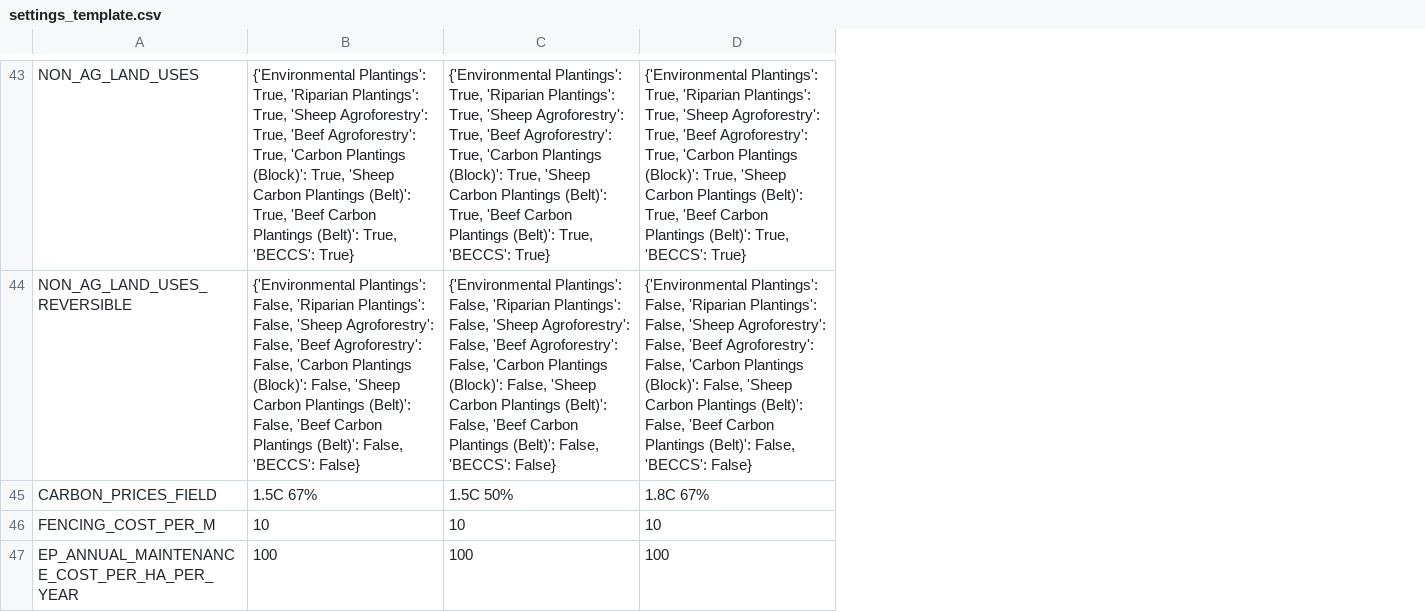
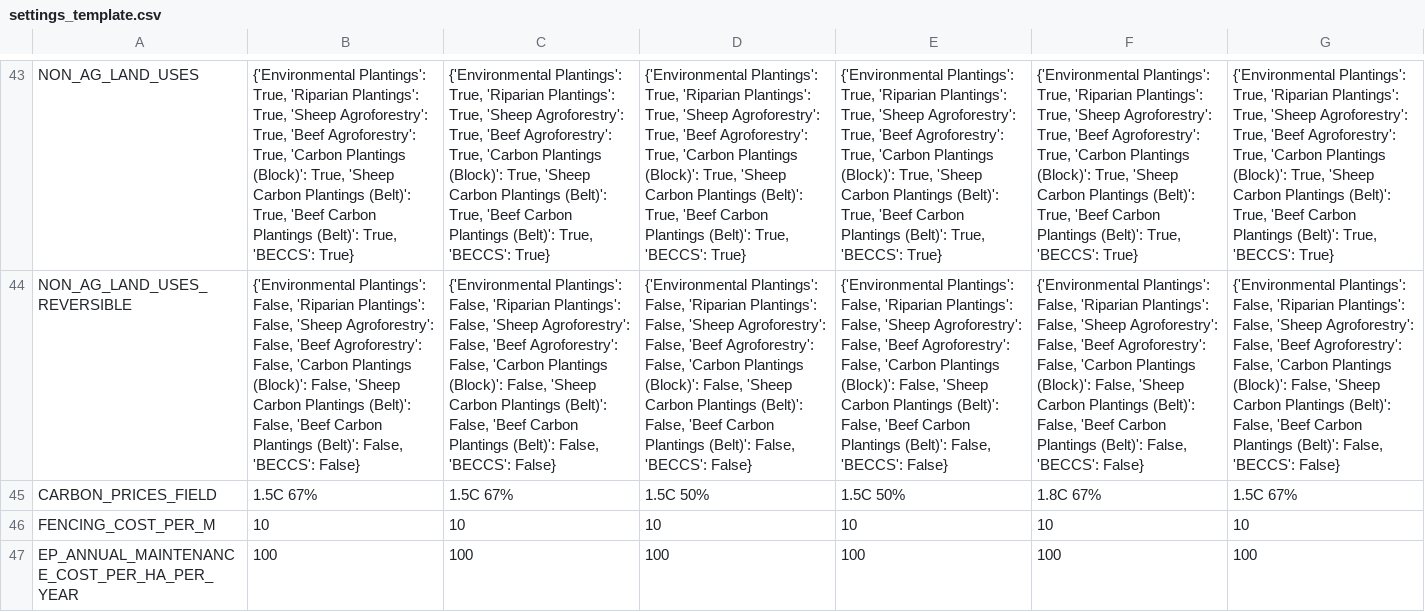
Before and after one commit to xinhaopan/luto-2.0, a CSV file: myCode/tasks_run_in_windows/Custom_runs/settings_template.csv, drawn as a sheet; only a part is shown, gaps mark what is left out; the diff covers the shown part only; the diff names each change by its address in the sheet, - before the commit and + after, or states it on an @@ line.

```diff
--- a/myCode/tasks_run_in_windows/Custom_runs/settings_template.csv
+++ b/myCode/tasks_run_in_windows/Custom_runs/settings_template.csv
+column E, rows 43-47: {'Environmental Plantings': True, 'Riparian Plantings': True, 'Sheep Agroforestry': True, 'Beef Agroforestry': True, 'Carbon Plantings (Block)': True, 'Sheep Carbon Plantings (Belt)': True, 'Beef Carbon Plantings (Belt)': True, 'BECCS': True} | {'Environmental Plantings': False, 'Riparian Plantings': False, 'Sheep Agroforestry': False, 'Beef Agroforestry': False, 'Carbon Plantings (Block)': False, 'Sheep Carbon Plantings (Belt)': False, 'Beef Carbon Plantings (Belt)': False, 'BECCS': False} | 1.5C 50% | 10 | 100
+column F, rows 43-47: {'Environmental Plantings': True, 'Riparian Plantings': True, 'Sheep Agroforestry': True, 'Beef Agroforestry': True, 'Carbon Plantings (Block)': True, 'Sheep Carbon Plantings (Belt)': True, 'Beef Carbon Plantings (Belt)': True, 'BECCS': True} | {'Environmental Plantings': False, 'Riparian Plantings': False, 'Sheep Agroforestry': False, 'Beef Agroforestry': False, 'Carbon Plantings (Block)': False, 'Sheep Carbon Plantings (Belt)': False, 'Beef Carbon Plantings (Belt)': False, 'BECCS': False} | 1.8C 67% | 10 | 100
+column G, rows 43-47: {'Environmental Plantings': True, 'Riparian Plantings': True, 'Sheep Agroforestry': True, 'Beef Agroforestry': True, 'Carbon Plantings (Block)': True, 'Sheep Carbon Plantings (Belt)': True, 'Beef Carbon Plantings (Belt)': True, 'BECCS': True} | {'Environmental Plantings': False, 'Riparian Plantings': False, 'Sheep Agroforestry': False, 'Beef Agroforestry': False, 'Carbon Plantings (Block)': False, 'Sheep Carbon Plantings (Belt)': False, 'Beef Carbon Plantings (Belt)': False, 'BECCS': False} | 1.5C 67% | 10 | 100
-C45: 1.5C 50%
+C45: 1.5C 67%
-D45: 1.8C 67%
+D45: 1.5C 50%
```
Also changed, not shown: 2 added rows and 20 edited cells elsewhere in this file, 9 other files.
